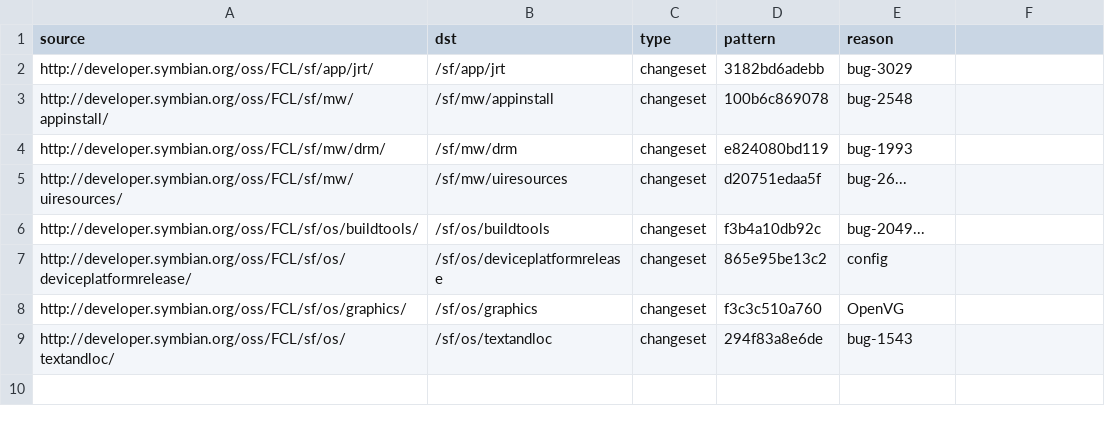
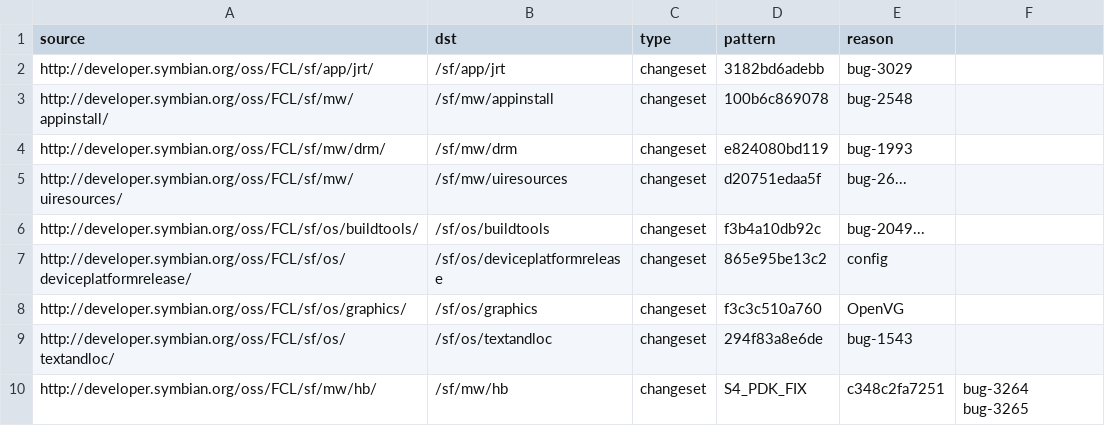
Before and after one commit to fedor4ever/buildmanifest, a CSV file: S4_PDK_FIX.csv, drawn as a sheet.

Commit message:
Add sf/mw/hb to S4_PDK_FIX list

```diff
--- a/S4_PDK_FIX.csv
+++ b/S4_PDK_FIX.csv
@@ -9 +9,2 @@ http://developer.symbian.org/oss/FCL/sf/os/graphics/,/sf/os/graphics,changeset,f
 http://developer.symbian.org/oss/FCL/sf/os/textandloc/,/sf/os/textandloc,changeset,294f83a8e6de,bug-1543
+http://developer.symbian.org/oss/FCL/sf/mw/hb/,/sf/mw/hb,changeset,S4_PDK_FIX,c348c2fa7251,bug-3264 bug-3265
```
